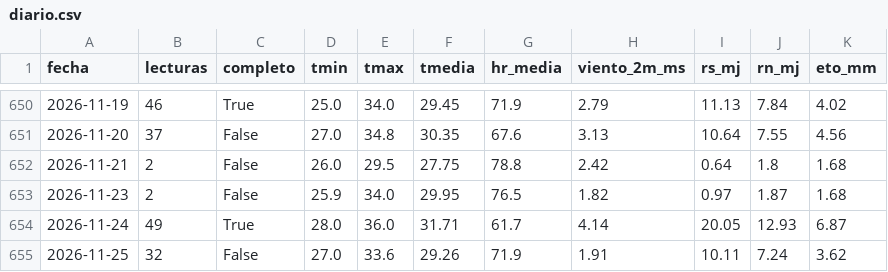
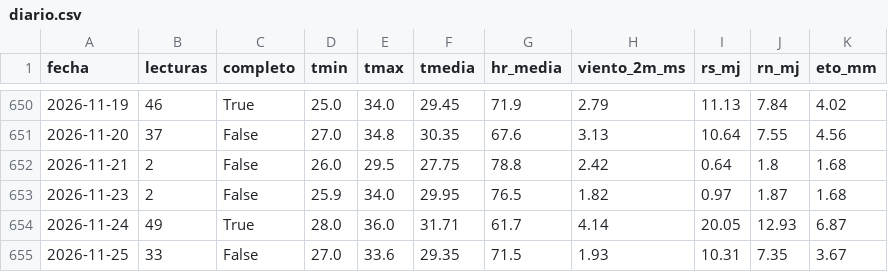
Before and after one commit to henryayalachully12-alt/cecasp, a CSV file: data/diario.csv, drawn as a sheet; only a part is shown, gaps mark what is left out.

Commit message:
Nuevas lecturas

```diff
--- a/data/diario.csv
+++ b/data/diario.csv
@@ -654,2 +654,2 @@ fecha,lecturas,completo,tmin,tmax,tmedia,hr_media,viento_2m_ms,rs_mj,rn_mj,eto_m
 2026-11-24,49,True,28.0,36.0,31.71,61.7,4.14,20.05,12.93,6.87
-2026-11-25,32,False,27.0,33.6,29.26,71.9,1.91,10.11,7.24,3.62
+2026-11-25,33,False,27.0,33.6,29.35,71.5,1.93,10.31,7.35,3.67
```
Also changed, not shown: data/etc_diaria.csv, 2 other files.
